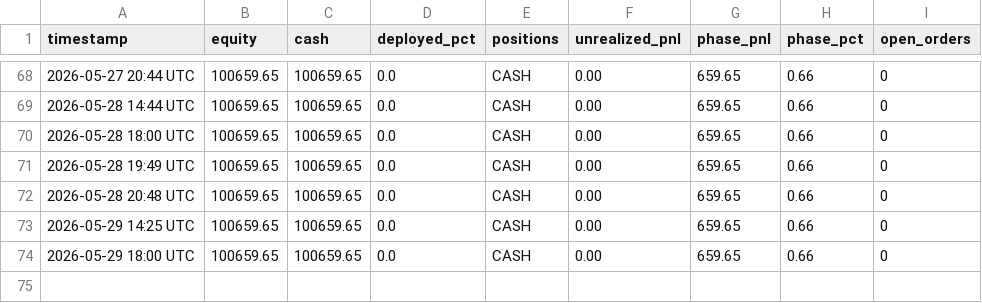
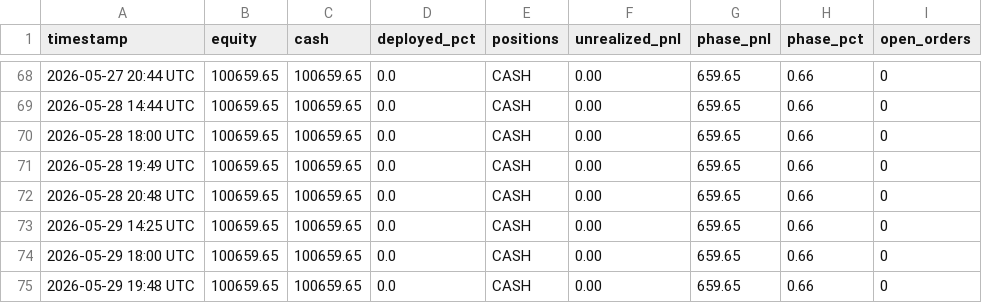
Before and after one commit to souhail123456/trading-bot, a CSV file: memory/PORTFOLIO-HISTORY.csv, drawn as a sheet; only a part is shown, gaps mark what is left out; the diff names each change by its address in the sheet, - before the commit and + after, or states it on an @@ line.

```diff
--- a/memory/PORTFOLIO-HISTORY.csv
+++ b/memory/PORTFOLIO-HISTORY.csv
+row 75: 2026-05-29 19:48 UTC | 100659.65 | 100659.65 | 0.0 | CASH | 0.00 | 659.65 | 0.66 | 0
```
Also changed, not shown: 2 other files.
